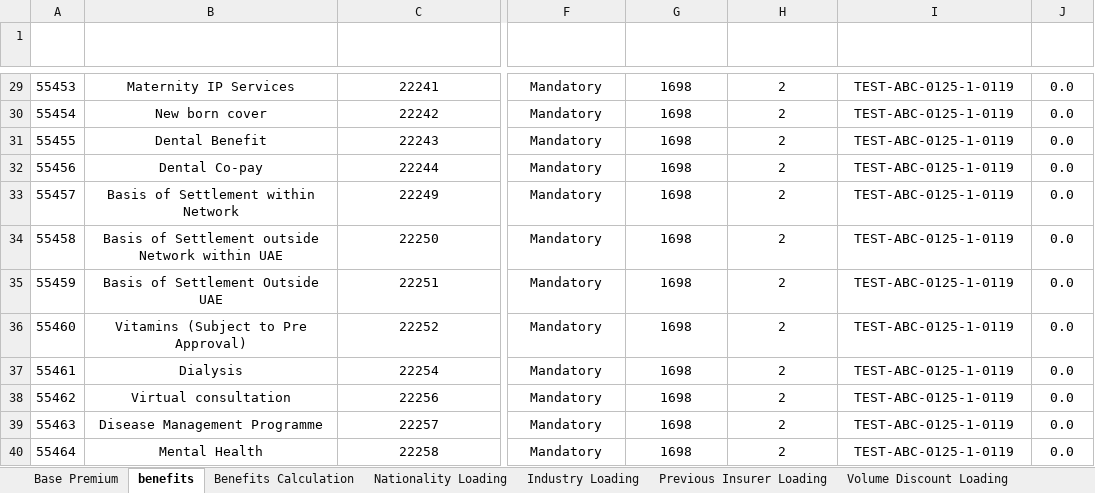
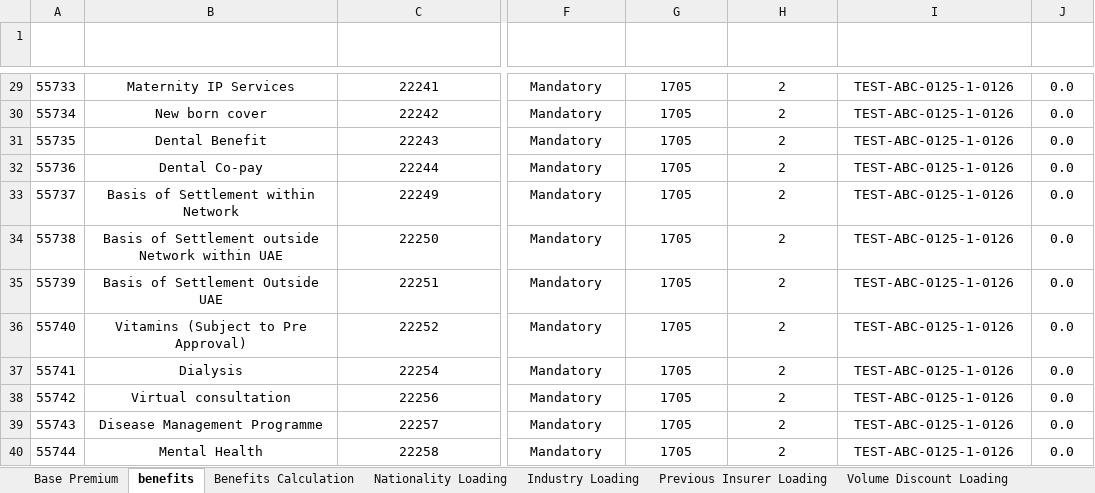
Before and after one commit to parvez-arshath/rakwithbenefits, an Excel workbook: target/ExcelCalculatorForDistributor/Arshad New Calculator.xlsx, sheet benefits, drawn as a sheet; only a part is shown, gaps mark what is left out; values as stored, in another font and other column widths than the file's, no borders; table styles not drawn; the diff covers the shown part only; the diff names each change by its address in the sheet, - before the commit and + after, or states it on an @@ line.

```diff
--- a/target/ExcelCalculatorForDistributor/Arshad New Calculator.xlsx (sheet benefits)
+++ b/target/ExcelCalculatorForDistributor/Arshad New Calculator.xlsx (sheet benefits)
-A29 (id): 55453
+A29 (id): 55733
-G29:G40 (category_id): 1698
+G29:G40 (category_id): 1705
-I29:I40 (client_reference_number): TEST-ABC-0125-1-0119
+I29:I40 (client_reference_number): TEST-ABC-0125-1-0126
-A30 (id): 55454
+A30 (id): 55734
-A31 (id): 55455
+A31 (id): 55735
-A32 (id): 55456
+A32 (id): 55736
-A33 (id): 55457
+A33 (id): 55737
-A34 (id): 55458
+A34 (id): 55738
-A35 (id): 55459
+A35 (id): 55739
-A36 (id): 55460
+A36 (id): 55740
-A37 (id): 55461
+A37 (id): 55741
-A38 (id): 55462
+A38 (id): 55742
-A39 (id): 55463
+A39 (id): 55743
-A40 (id): 55464
+A40 (id): 55744
```
Also changed, not shown: 81 edited cells elsewhere in this sheet, 4 other files.
